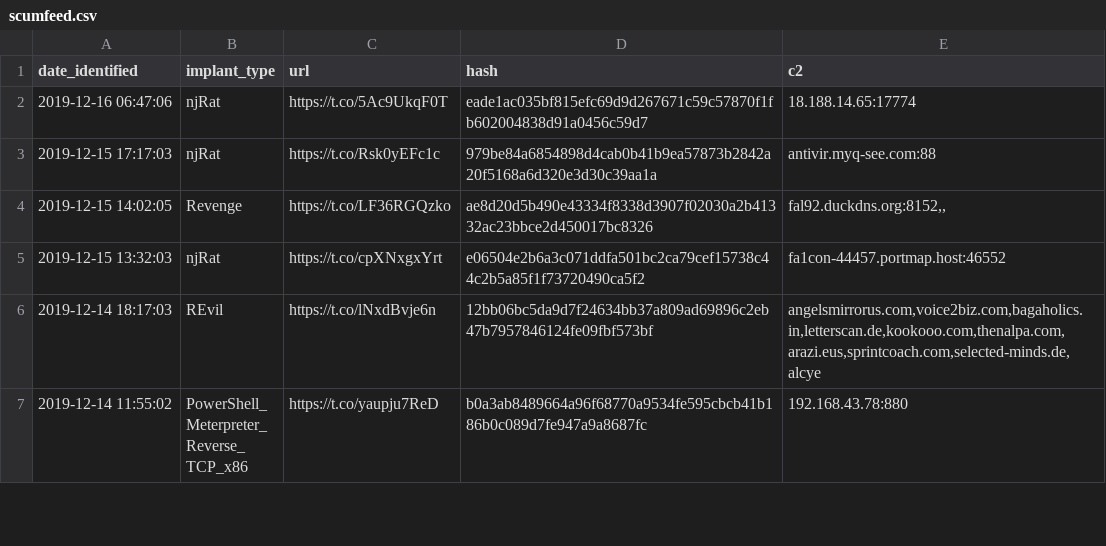
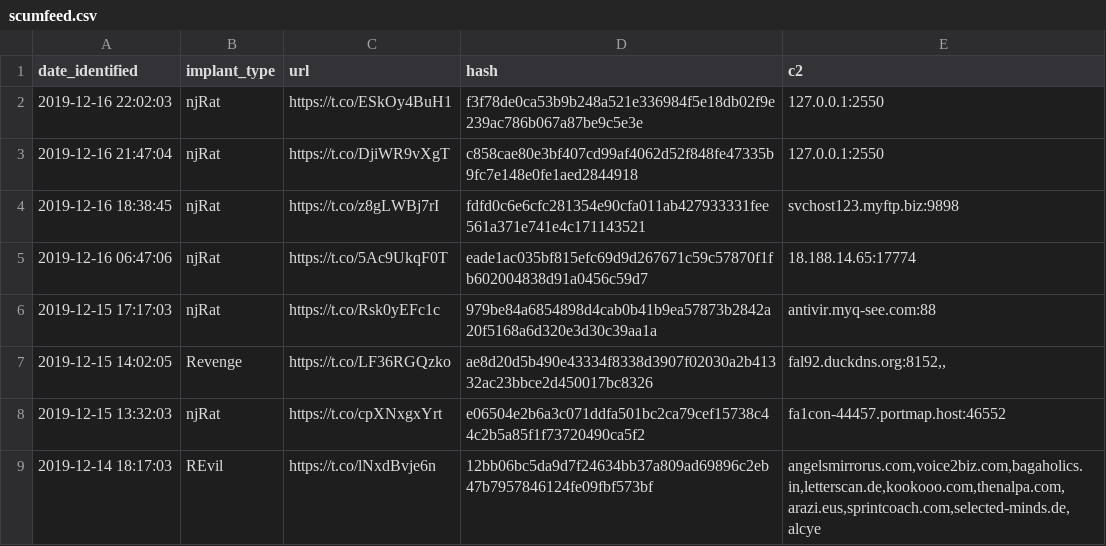
Before and after one commit to signalblur/ScumBots-DataFeed, a CSV file: scumfeed.csv, drawn as a sheet; only a part is shown; the shorter side is filled out with more unchanged rows; the diff names each change by its address in the sheet, - before the commit and + after, or states it on an @@ line.

```diff
--- a/scumfeed.csv
+++ b/scumfeed.csv
+row 2: 2019-12-16 22:02:03 | njRat | https://t.co/ESkOy4BuH1 | f3f78de0ca53b9b248a521e336984f5e18db02f9e239ac786b067a87be9c5e3e | 127.0.0.1:2550
+row 3: 2019-12-16 21:47:04 | njRat | https://t.co/DjiWR9vXgT | c858cae80e3bf407cd99af4062d52f848fe47335b9fc7e148e0fe1aed2844918 | 127.0.0.1:2550
+row 4: 2019-12-16 18:38:45 | njRat | https://t.co/z8gLWBj7rI | fdfd0c6e6cfc281354e90cfa011ab427933331fee561a371e741e4c171143521 | svchost123.myftp.biz:9898
```
Also changed, not shown: 1 other file.
